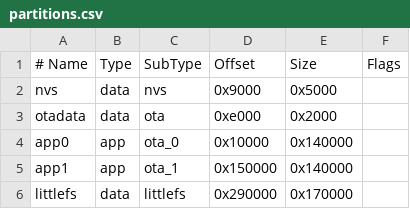
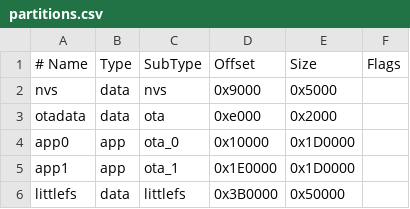
Before and after one commit to Yachtmesh/firmware, a CSV file: partitions.csv, drawn as a sheet.

Commit message:
Enable OTA rollback safety net and resize partitions for OTA headroom
Enables CONFIG_BOOTLOADER_APP_ROLLBACK_ENABLE and CONFIG_APP_ROLLBACK_ENABLE
so an image that never confirms itself valid (crash/watchdog reset before
esp_ota_mark_app_valid_cancel_rollback()) automatically reverts to the
previous OTA slot on next boot. main.cpp calls that confirmation once boot
has visibly succeeded (filesystem mounted, NMEA and BLE started, roles
loaded).

Enabling rollback alone overflows IRAM by ~4KB on this board; fixed by
disabling CONFIG_ESP_WIFI_RX_IRAM_OPT (WiFi's RX interrupt code runs from
flash cache instead of IRAM — negligible cost for this app's low WiFi
throughput).

Separately, the existing 1.25MB-per-slot partition table doesn't fit
esp_https_ota's HTTPS/TLS stack at all (a build with it linked in came to
109% of the slot, before any OTA control logic was even added). Resizes
app0/app1 to ~1.81MB each and shrinks littlefs to 320KB, which per-role
JSON config never came close to needing.

```diff
--- a/partitions.csv
+++ b/partitions.csv
@@ -3,4 +3,4 @@ nvs,      data, nvs,     0x9000,  0x5000,
 otadata,  data, ota,     0xe000,  0x2000,
-app0,     app,  ota_0,   0x10000, 0x140000,
-app1,     app,  ota_1,   0x150000,0x140000,
-littlefs, data, littlefs,0x290000,0x170000,
+app0,     app,  ota_0,   0x10000, 0x1D0000,
+app1,     app,  ota_1,   0x1E0000,0x1D0000,
+littlefs, data, littlefs,0x3B0000,0x50000,
```
Also changed, not shown: 2 other files.
